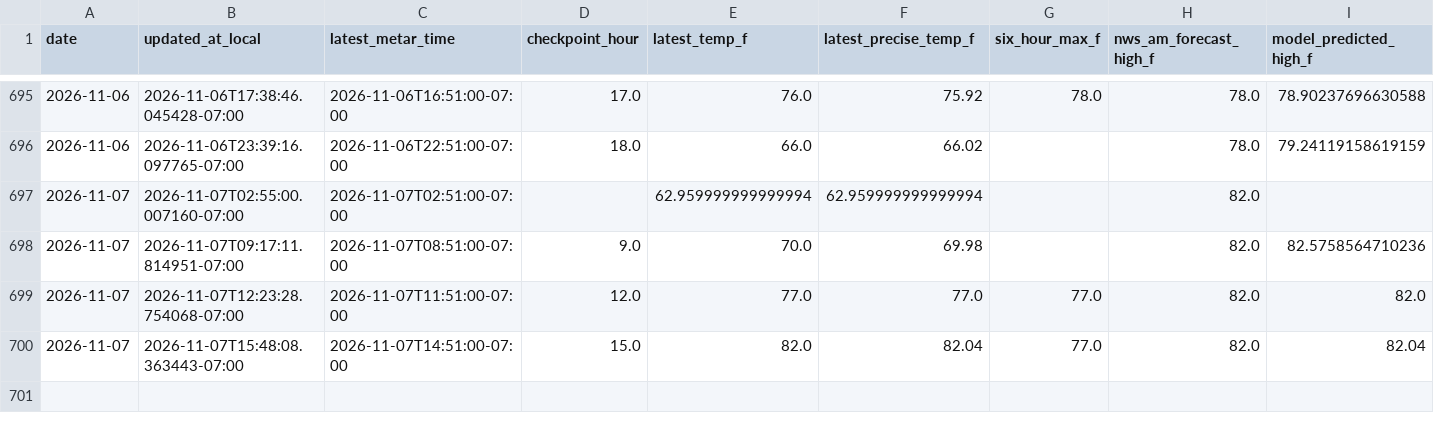
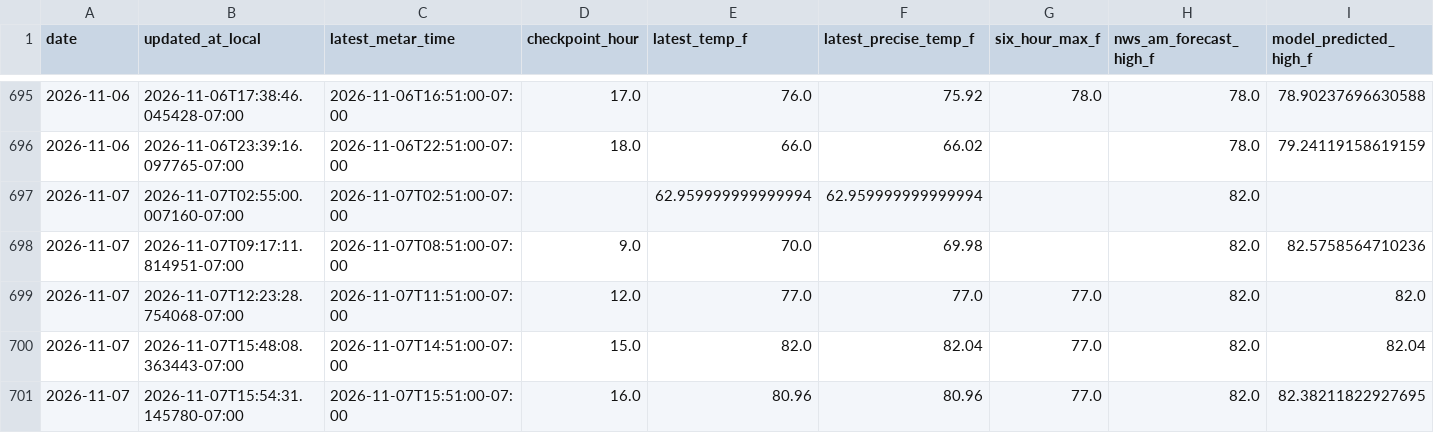
Before and after one commit to capecodbeachgirl/kphx-live-model, a CSV file: data/live/kphx_live_history.csv, drawn as a sheet; only a part is shown, gaps mark what is left out; rows hold the shown columns only; the diff names each change by its address in the sheet, - before the commit and + after, or states it on an @@ line.

```diff
--- a/data/live/kphx_live_history.csv
+++ b/data/live/kphx_live_history.csv
+row 701: 2026-11-07 | 2026-11-07T15:54:31.145780-07:00 | 2026-11-07T15:51:00-07:00 | 16.0 | 80.96 | 80.96 | 77.0 | 82.0 | 82.38211822927695
```
Also changed, not shown: 3 other files.
